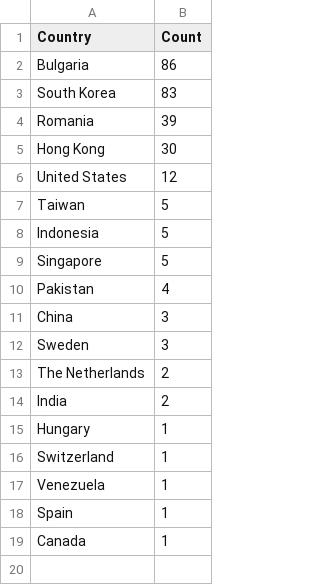
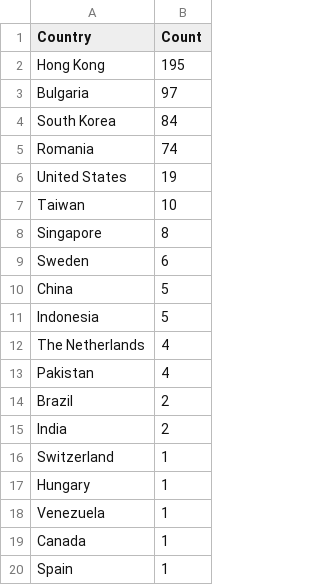
Before and after one commit to Prabhath-de/cowrie-analysis, a CSV file: csv/countries.csv, drawn as a sheet.

```diff
--- a/csv/countries.csv
+++ b/csv/countries.csv
@@ -1,19 +1,20 @@
 Country,Count
-Bulgaria,86
-South Korea,83
-Romania,39
-Hong Kong,30
-United States,12
-Taiwan,5
+Hong Kong,195
+Bulgaria,97
+South Korea,84
+Romania,74
+United States,19
+Taiwan,10
+Singapore,8
+Sweden,6
+China,5
 Indonesia,5
-Singapore,5
+The Netherlands,4
 Pakistan,4
-China,3
-Sweden,3
-The Netherlands,2
+Brazil,2
 India,2
+Switzerland,1
 Hungary,1
-Switzerland,1
 Venezuela,1
+Canada,1
 Spain,1
-Canada,1
```
Also changed, not shown: csv/passwords.csv, csv/top_ips.csv, 9 other files.
